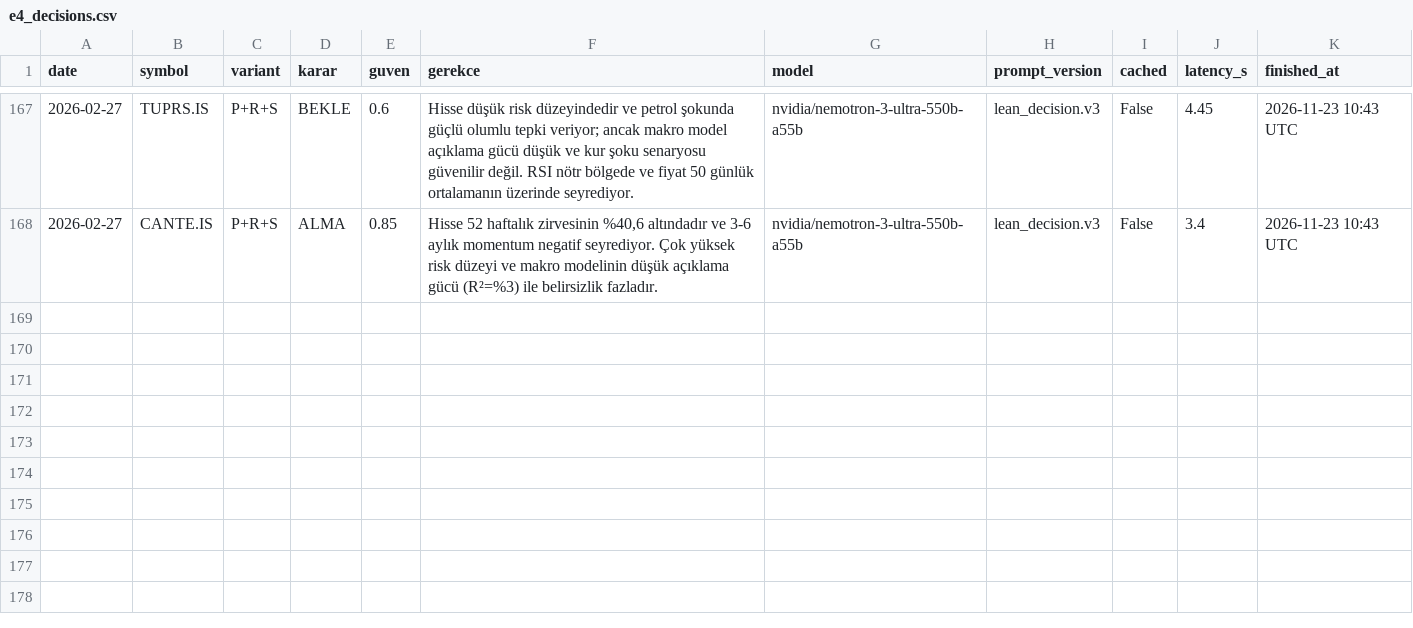
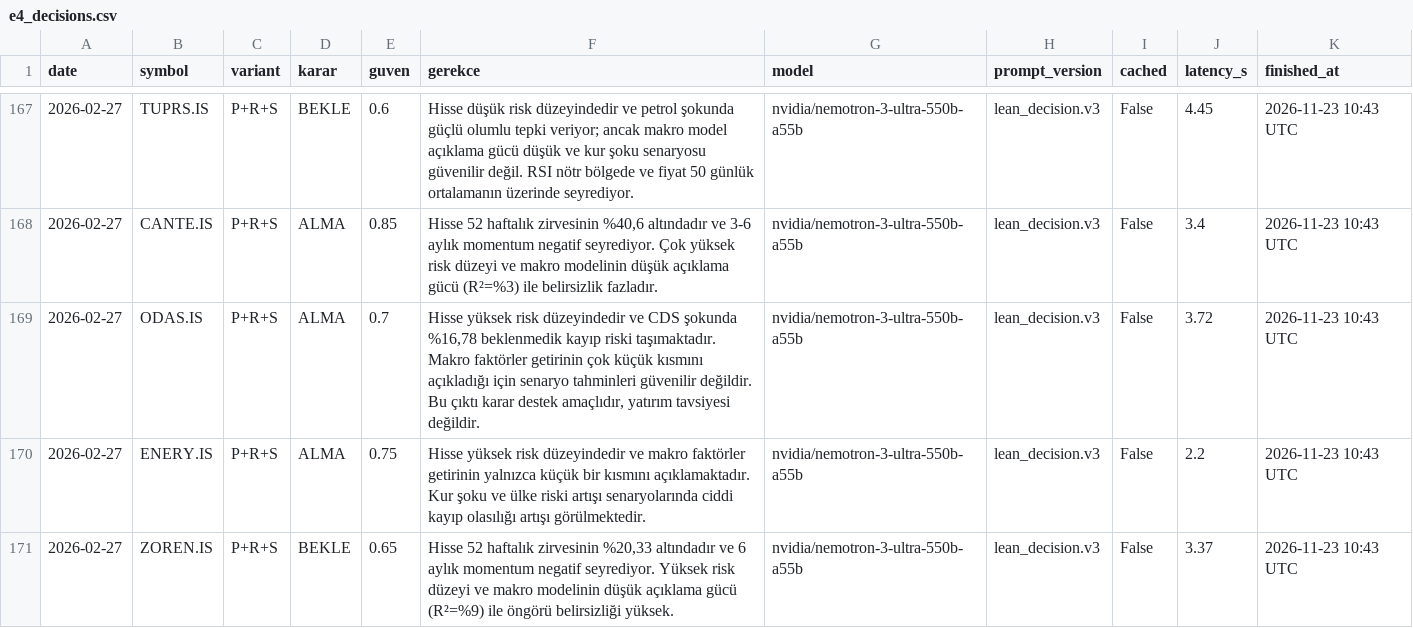
Before and after one commit to hakanvral/bitirme-projesi, a CSV file: llm_state/e4_decisions.csv, drawn as a sheet; only a part is shown, gaps mark what is left out.

```diff
--- a/llm_state/e4_decisions.csv
+++ b/llm_state/e4_decisions.csv
@@ -168 +168,4 @@ date,symbol,variant,karar,guven,gerekce,model,prompt_version,cached,latency_s,fi
 2026-02-27,CANTE.IS,P+R+S,ALMA,0.85,"Hisse 52 haftalık zirvesinin %40,6 altındadır ve 3-6 aylık momentum negatif seyrediyor. Çok yüksek risk düzeyi ve makro modelinin düşük açıklama gücü (R²=%3) ile belirsizlik fazladır.",nvidia/nemotron-3-ultra-550b-a55b,lean_decision.v3,False,3.4,2026-11-23 10:43 UTC
+2026-02-27,ODAS.IS,P+R+S,ALMA,0.7,"Hisse yüksek risk düzeyindedir ve CDS şokunda %16,78 beklenmedik kayıp riski taşımaktadır. Makro faktörler getirinin çok küçük kısmını açıkladığı için senaryo tahminleri güvenilir değildir. Bu çıktı karar destek amaçlıdır, yatırım tavsiyesi değildir.",nvidia/nemotron-3-ultra-550b-a55b,lean_decision.v3,False,3.72,2026-11-23 10:43 UTC
+2026-02-27,ENERY.IS,P+R+S,ALMA,0.75,Hisse yüksek risk düzeyindedir ve makro faktörler getirinin yalnızca küçük bir kısmını açıklamaktadır. Kur şoku ve ülke riski artışı senaryolarında ciddi kayıp olasılığı artışı görülmektedir.,nvidia/nemotron-3-ultra-550b-a55b,lean_decision.v3,False,2.2,2026-11-23 10:43 UTC
+2026-02-27,ZOREN.IS,P+R+S,BEKLE,0.65,"Hisse 52 haftalık zirvesinin %20,33 altındadır ve 6 aylık momentum negatif seyrediyor. Yüksek risk düzeyi ve makro modelinin düşük açıklama gücü (R²=%9) ile öngörü belirsizliği yüksek.",nvidia/nemotron-3-ultra-550b-a55b,lean_decision.v3,False,3.37,2026-11-23 10:43 UTC
```
